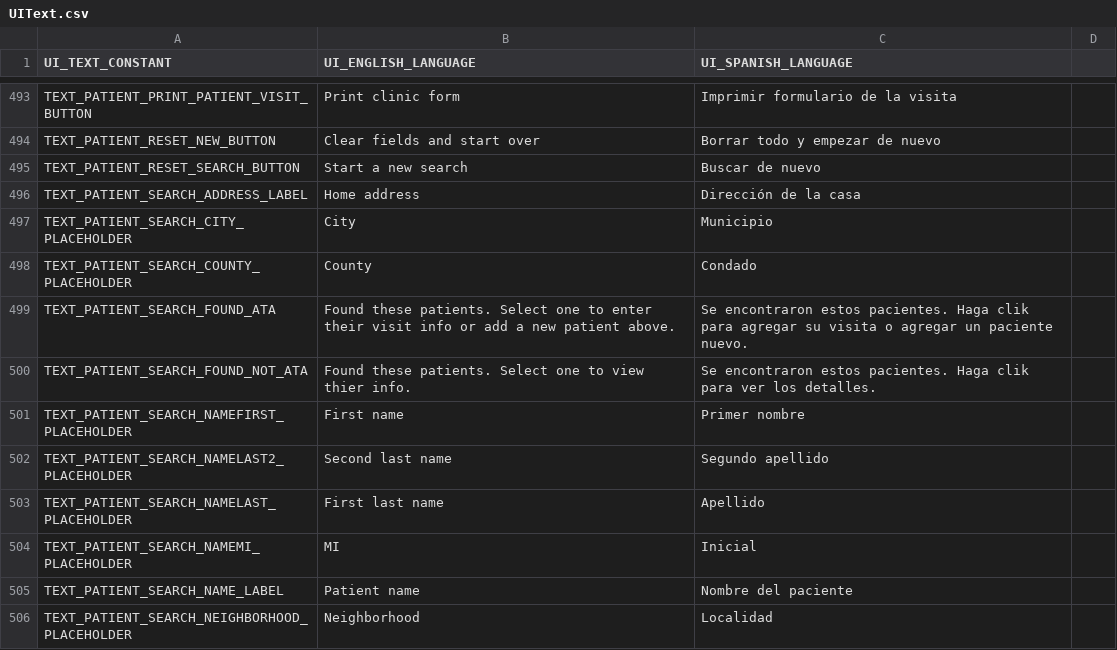
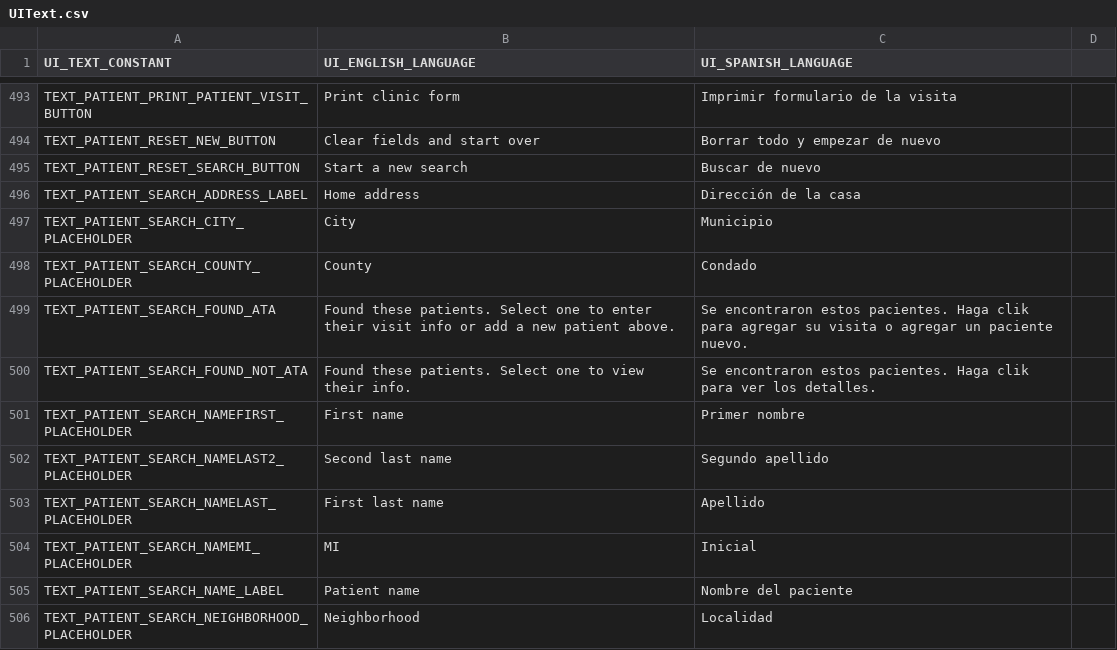
Before and after one commit to docsbydesign/piClinic, a CSV file: uitext/UIText.csv, drawn as a sheet; only a part is shown, gaps mark what is left out.

```diff
--- a/uitext/UIText.csv
+++ b/uitext/UIText.csv
@@ -499,3 +499,3 @@ TEXT_PATIENT_SEARCH_COUNTY_PLACEHOLDER,County,Condado
 TEXT_PATIENT_SEARCH_FOUND_ATA,Found these patients. Select one to enter their visit info or add a new patient above.,Se encontraron estos pacientes. Haga clik para agregar su visita o agregar un paciente nuevo.
-TEXT_PATIENT_SEARCH_FOUND_NOT_ATA,Found these patients. Select one to view thier info.,Se encontraron estos pacientes. Haga clik para ver los detalles.
+TEXT_PATIENT_SEARCH_FOUND_NOT_ATA,Found these patients. Select one to view their info.,Se encontraron estos pacientes. Haga clik para ver los detalles.
 TEXT_PATIENT_SEARCH_NAMEFIRST_PLACEHOLDER,First name,Primer nombre
```
Also changed, not shown: 2 other files.
